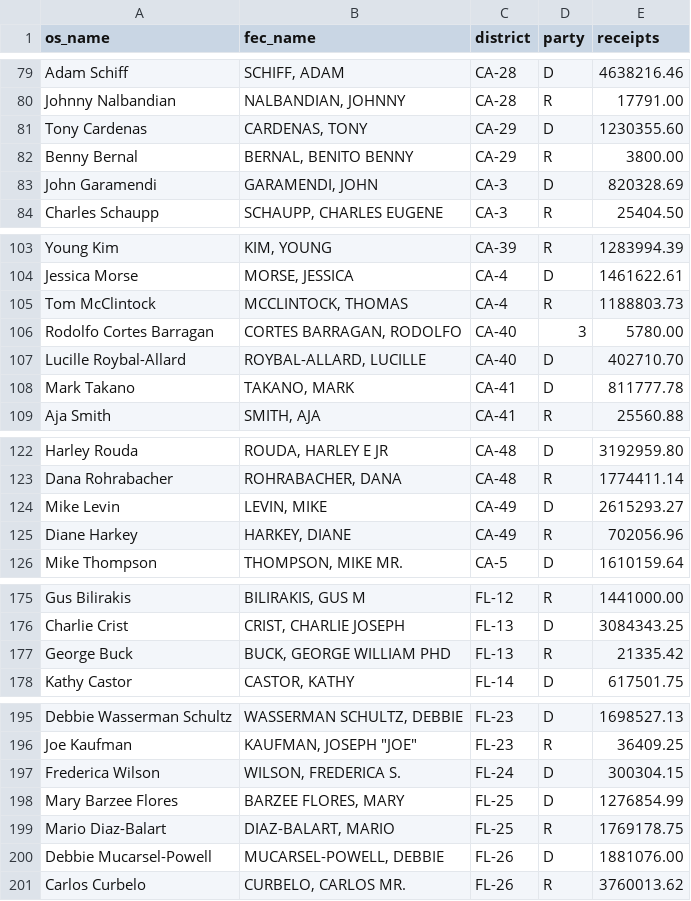
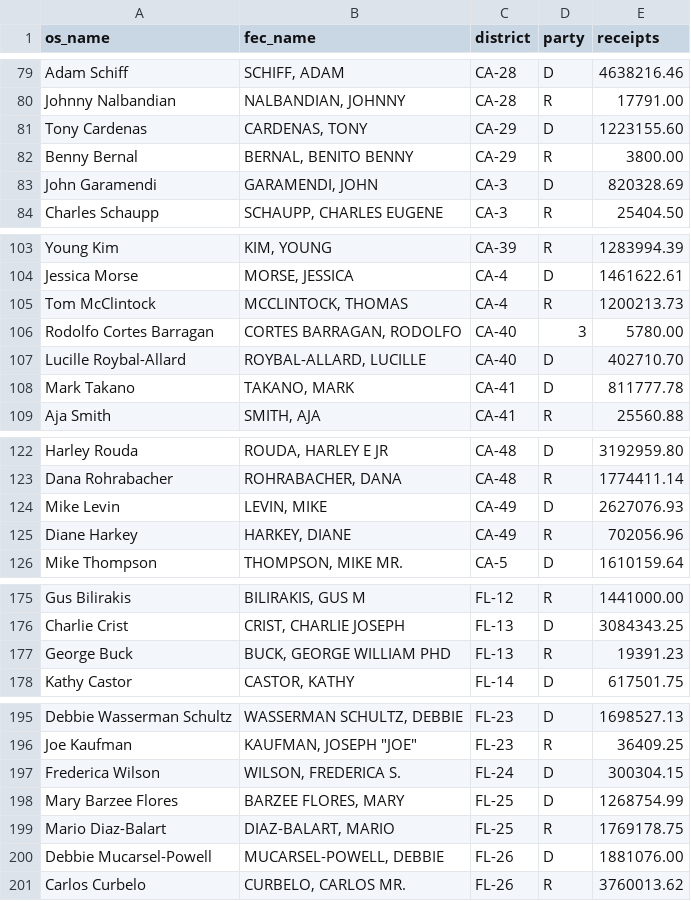
Before and after one commit to pcorliss/2018-midterms, a CSV file: reconciled.csv, drawn as a sheet; only a part is shown, gaps mark what is left out; the diff covers the shown part only.

```diff
--- a/reconciled.csv
+++ b/reconciled.csv
@@ -80,3 +80,3 @@ Adam Schiff,"SCHIFF, ADAM",CA-28,D,4638216.46
 Johnny Nalbandian,"NALBANDIAN, JOHNNY",CA-28,R,17791.00
-Tony Cardenas,"CARDENAS, TONY",CA-29,D,1230355.60
+Tony Cardenas,"CARDENAS, TONY",CA-29,D,1223155.60
 Benny Bernal,"BERNAL, BENITO BENNY",CA-29,R,3800.00
@@ -104,3 +104,3 @@ Young Kim,"KIM, YOUNG",CA-39,R,1283994.39
 Jessica Morse,"MORSE, JESSICA",CA-4,D,1461622.61
-Tom McClintock,"MCCLINTOCK, THOMAS",CA-4,R,1188803.73
+Tom McClintock,"MCCLINTOCK, THOMAS",CA-4,R,1200213.73
 Rodolfo Cortes Barragan,"CORTES BARRAGAN, RODOLFO",CA-40,3,5780.00
@@ -123,3 +123,3 @@ Harley Rouda,"ROUDA, HARLEY E JR",CA-48,D,3192959.80
 Dana Rohrabacher,"ROHRABACHER, DANA",CA-48,R,1774411.14
-Mike Levin,"LEVIN, MIKE",CA-49,D,2615293.27
+Mike Levin,"LEVIN, MIKE",CA-49,D,2627076.93
 Diane Harkey,"HARKEY, DIANE",CA-49,R,702056.96
@@ -176,3 +176,3 @@ Gus Bilirakis,"BILIRAKIS, GUS M",FL-12,R,1441000.00
 Charlie Crist,"CRIST, CHARLIE JOSEPH",FL-13,D,3084343.25
-George Buck,"BUCK, GEORGE WILLIAM PHD",FL-13,R,21335.42
+George Buck,"BUCK, GEORGE WILLIAM PHD",FL-13,R,19391.23
 Kathy Castor,"CASTOR, KATHY",FL-14,D,617501.75
@@ -197,3 +197,3 @@ Joe Kaufman,"KAUFMAN, JOSEPH ""JOE""",FL-23,R,36409.25
 Frederica Wilson,"WILSON, FREDERICA S.",FL-24,D,300304.15
-Mary Barzee Flores,"BARZEE FLORES, MARY",FL-25,D,1276854.99
+Mary Barzee Flores,"BARZEE FLORES, MARY",FL-25,D,1268754.99
 Mario Diaz-Balart,"DIAZ-BALART, MARIO",FL-25,R,1769178.75
```
Also changed, not shown: 16 edited cells elsewhere in this file, 538-forematted.csv, 4 other files.
